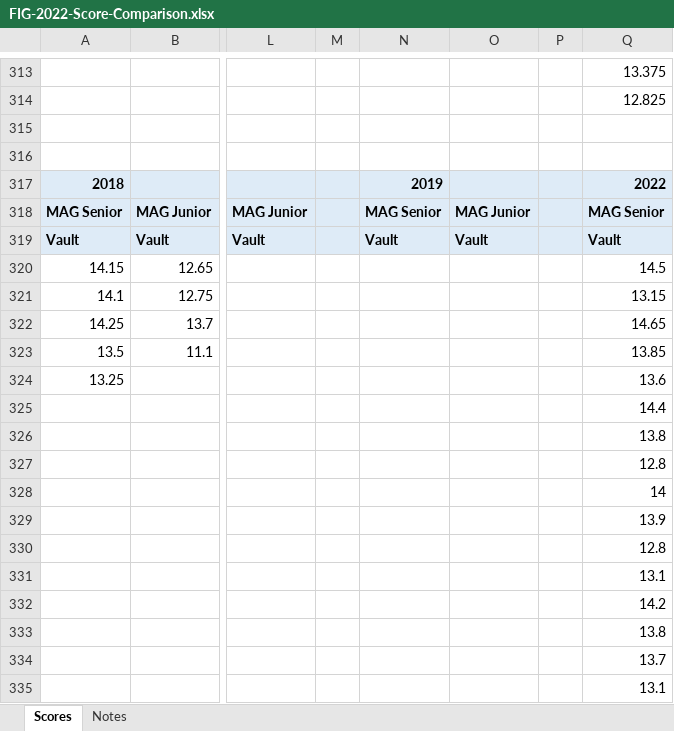
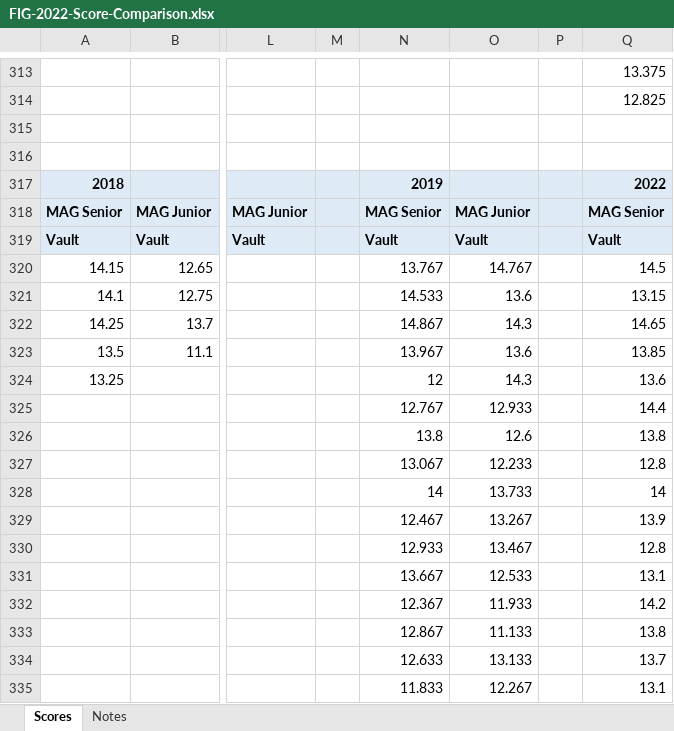
Before and after one commit to grahamfurner/GymnasticsScores, an Excel workbook: FIG-2022-Score-Comparison.xlsx, sheet Scores, drawn as a sheet; only a part is shown, gaps mark what is left out; values as stored, in another font and other column widths than the file's, no borders; the diff covers the shown part only; the diff names each change by its address in the sheet, - before the commit and + after, or states it on an @@ line.

```diff
--- a/FIG-2022-Score-Comparison.xlsx (sheet Scores)
+++ b/FIG-2022-Score-Comparison.xlsx (sheet Scores)
-N320: (empty)
+N320: 13.767
-O320: (empty)
+O320: 14.767
-N321: (empty)
+N321: 14.533
-O321: (empty)
+O321: 13.6
-N322: (empty)
+N322: 14.867
-O322: (empty)
+O322: 14.3
-N323: (empty)
+N323: 13.967
-O323: (empty)
+O323: 13.6
-N324: (empty)
+N324: 12
-O324: (empty)
+O324: 14.3
-N325: (empty)
+N325: 12.767
-O325: (empty)
+O325: 12.933
-N326: (empty)
+N326: 13.8
-O326: (empty)
+O326: 12.6
-N327: (empty)
+N327: 13.067
-O327: (empty)
+O327: 12.233
-N328: (empty)
+N328: 14
-O328: (empty)
+O328: 13.733
-N329: (empty)
+N329: 12.467
-O329: (empty)
+O329: 13.267
-N330: (empty)
+N330: 12.933
-O330: (empty)
+O330: 13.467
-N331: (empty)
+N331: 13.667
-O331: (empty)
+O331: 12.533
-N332: (empty)
+N332: 12.367
-O332: (empty)
+O332: 11.933
-N333: (empty)
+N333: 12.867
-O333: (empty)
+O333: 11.133
-N334: (empty)
+N334: 12.633
-O334: (empty)
+O334: 13.133
-N335: (empty)
+N335: 11.833
-O335: (empty)
+O335: 12.267
```
Also changed, not shown: 85 edited cells elsewhere in this sheet, 36 other files.
